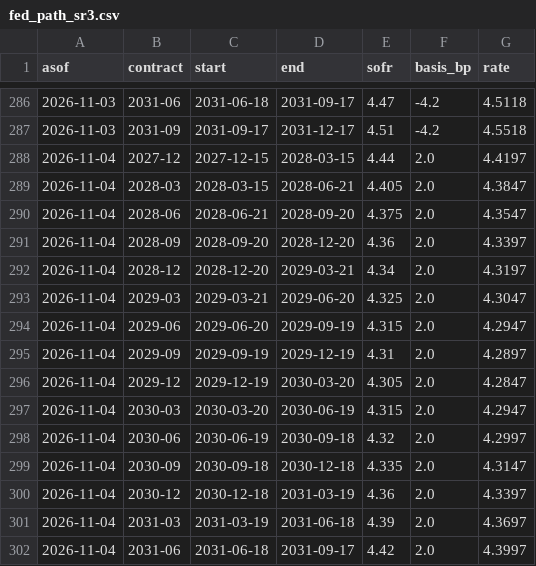
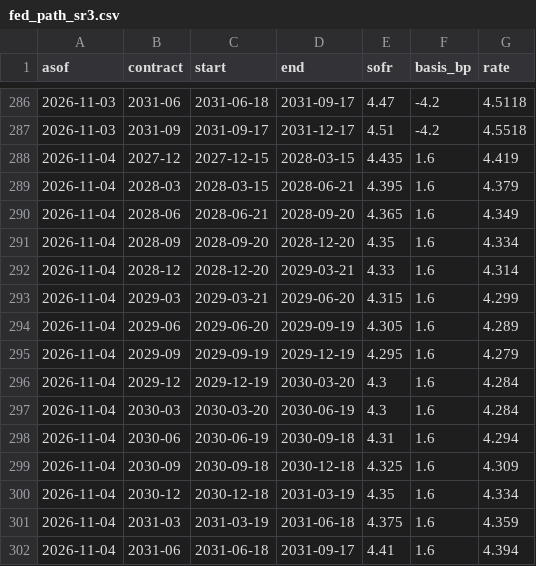
Before and after one commit to henrylin1009/us-rates-monitor, a CSV file: docs/data/fed_path_sr3.csv, drawn as a sheet; only a part is shown, gaps mark what is left out; the diff covers the shown part only.

Commit message:
data: 2026-11-05

```diff
--- a/docs/data/fed_path_sr3.csv
+++ b/docs/data/fed_path_sr3.csv
@@ -287,16 +287,16 @@ asof,contract,start,end,sofr,basis_bp,rate
 2026-11-03,2031-09,2031-09-17,2031-12-17,4.51,-4.2,4.5518
-2026-11-04,2027-12,2027-12-15,2028-03-15,4.44,2.0,4.4197
-2026-11-04,2028-03,2028-03-15,2028-06-21,4.405,2.0,4.3847
-2026-11-04,2028-06,2028-06-21,2028-09-20,4.375,2.0,4.3547
-2026-11-04,2028-09,2028-09-20,2028-12-20,4.36,2.0,4.3397
-2026-11-04,2028-12,2028-12-20,2029-03-21,4.34,2.0,4.3197
-2026-11-04,2029-03,2029-03-21,2029-06-20,4.325,2.0,4.3047
-2026-11-04,2029-06,2029-06-20,2029-09-19,4.315,2.0,4.2947
-2026-11-04,2029-09,2029-09-19,2029-12-19,4.31,2.0,4.2897
-2026-11-04,2029-12,2029-12-19,2030-03-20,4.305,2.0,4.2847
-2026-11-04,2030-03,2030-03-20,2030-06-19,4.315,2.0,4.2947
-2026-11-04,2030-06,2030-06-19,2030-09-18,4.32,2.0,4.2997
-2026-11-04,2030-09,2030-09-18,2030-12-18,4.335,2.0,4.3147
-2026-11-04,2030-12,2030-12-18,2031-03-19,4.36,2.0,4.3397
-2026-11-04,2031-03,2031-03-19,2031-06-18,4.39,2.0,4.3697
-2026-11-04,2031-06,2031-06-18,2031-09-17,4.42,2.0,4.3997
+2026-11-04,2027-12,2027-12-15,2028-03-15,4.435,1.6,4.419
+2026-11-04,2028-03,2028-03-15,2028-06-21,4.395,1.6,4.379
+2026-11-04,2028-06,2028-06-21,2028-09-20,4.365,1.6,4.349
+2026-11-04,2028-09,2028-09-20,2028-12-20,4.35,1.6,4.334
+2026-11-04,2028-12,2028-12-20,2029-03-21,4.33,1.6,4.314
+2026-11-04,2029-03,2029-03-21,2029-06-20,4.315,1.6,4.299
+2026-11-04,2029-06,2029-06-20,2029-09-19,4.305,1.6,4.289
+2026-11-04,2029-09,2029-09-19,2029-12-19,4.295,1.6,4.279
+2026-11-04,2029-12,2029-12-19,2030-03-20,4.3,1.6,4.284
+2026-11-04,2030-03,2030-03-20,2030-06-19,4.3,1.6,4.284
+2026-11-04,2030-06,2030-06-19,2030-09-18,4.31,1.6,4.294
+2026-11-04,2030-09,2030-09-18,2030-12-18,4.325,1.6,4.309
+2026-11-04,2030-12,2030-12-18,2031-03-19,4.35,1.6,4.334
+2026-11-04,2031-03,2031-03-19,2031-06-18,4.375,1.6,4.359
+2026-11-04,2031-06,2031-06-18,2031-09-17,4.41,1.6,4.394
```
Also changed, not shown: 3 edited cells elsewhere in this file, docs/data/bills_ois.csv, docs/data/fed_path.csv, 4 other files.
